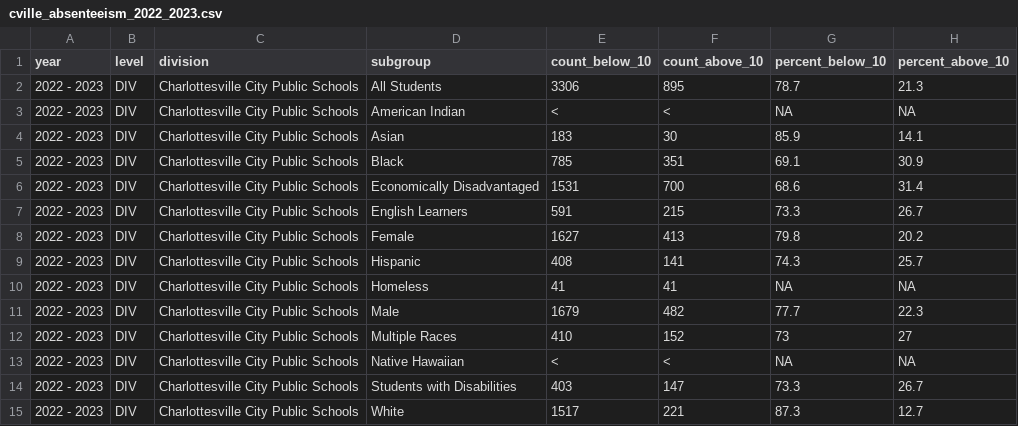
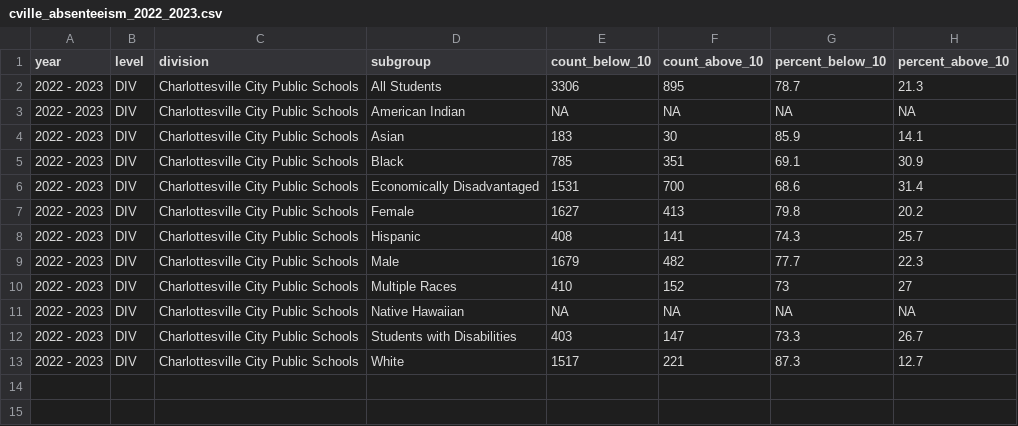
Before and after one commit to virginiaequitycenter/regional-equity-profile, a CSV file: data/cville_absenteeism_2022_2023.csv, drawn as a sheet.

```diff
--- a/data/cville_absenteeism_2022_2023.csv
+++ b/data/cville_absenteeism_2022_2023.csv
@@ -2,3 +2,3 @@ year,level,division,subgroup,count_below_10,count_above_10,percent_below_10,perc
 2022 - 2023,DIV,Charlottesville City Public Schools,All Students,3306,895,78.7,21.3
-2022 - 2023,DIV,Charlottesville City Public Schools,American Indian,<,<,NA,NA
+2022 - 2023,DIV,Charlottesville City Public Schools,American Indian,NA,NA,NA,NA
 2022 - 2023,DIV,Charlottesville City Public Schools,Asian,183,30,85.9,14.1
@@ -6,9 +6,7 @@ year,level,division,subgroup,count_below_10,count_above_10,percent_below_10,perc
 2022 - 2023,DIV,Charlottesville City Public Schools,Economically Disadvantaged,1531,700,68.6,31.4
-2022 - 2023,DIV,Charlottesville City Public Schools,English Learners,591,215,73.3,26.7
 2022 - 2023,DIV,Charlottesville City Public Schools,Female,1627,413,79.8,20.2
 2022 - 2023,DIV,Charlottesville City Public Schools,Hispanic,408,141,74.3,25.7
-2022 - 2023,DIV,Charlottesville City Public Schools,Homeless,41,41,NA,NA
 2022 - 2023,DIV,Charlottesville City Public Schools,Male,1679,482,77.7,22.3
 2022 - 2023,DIV,Charlottesville City Public Schools,Multiple Races,410,152,73,27
-2022 - 2023,DIV,Charlottesville City Public Schools,Native Hawaiian,<,<,NA,NA
+2022 - 2023,DIV,Charlottesville City Public Schools,Native Hawaiian,NA,NA,NA,NA
 2022 - 2023,DIV,Charlottesville City Public Schools,Students with Disabilities,403,147,73.3,26.7
```
Also changed, not shown: data/alb_absenteeism_2022_2023.csv, data/region_absenteeism_2022_2023.csv, 16 other files.
